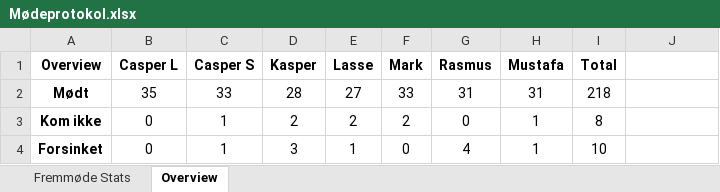
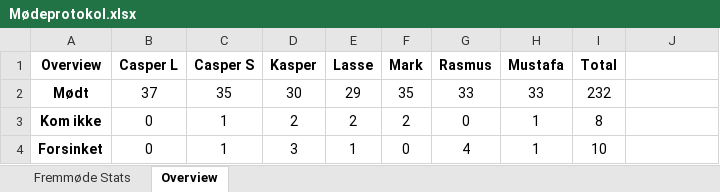
Before and after one commit to RMariegaard/P2, an Excel workbook: Mødeprotokol.xlsx, sheet Overview, drawn as a sheet; values as stored, in another font and other column widths than the file's, no borders; the diff names each change by its address in the sheet, - before the commit and + after, or states it on an @@ line.

```diff
--- a/Mødeprotokol.xlsx (sheet Overview)
+++ b/Mødeprotokol.xlsx (sheet Overview)
-B2 (Casper L): 35
+B2 (Casper L): 37
-C2 (Casper S): 33
+C2 (Casper S): 35
-D2 (Kasper): 28
+D2 (Kasper): 30
-E2 (Lasse): 27
+E2 (Lasse): 29
-F2 (Mark): 33
+F2 (Mark): 35
-G2 (Rasmus): 31
+G2 (Rasmus): 33
-H2 (Mustafa): 31
+H2 (Mustafa): 33
-I2 (Total): 218
+I2 (Total): 232
```
Also changed, not shown: sheet Fremmøde Stats.
